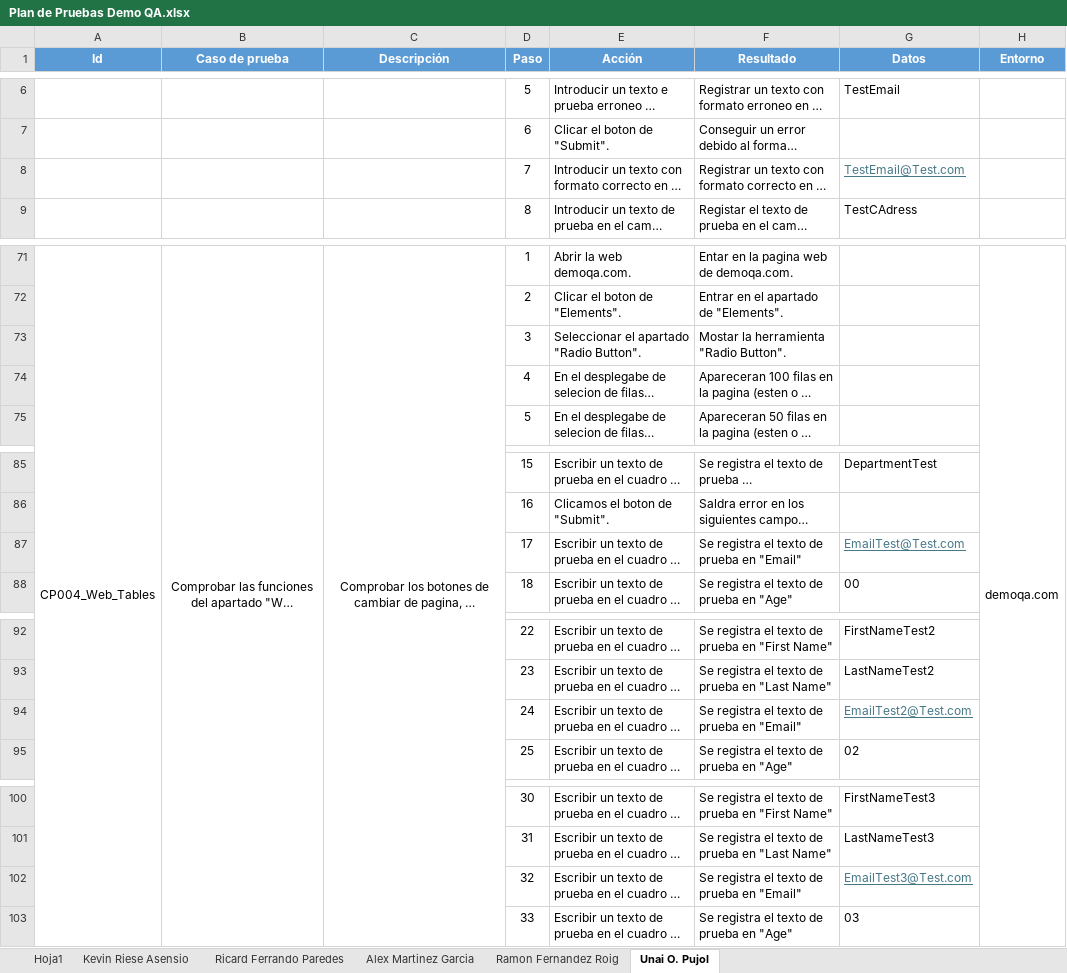
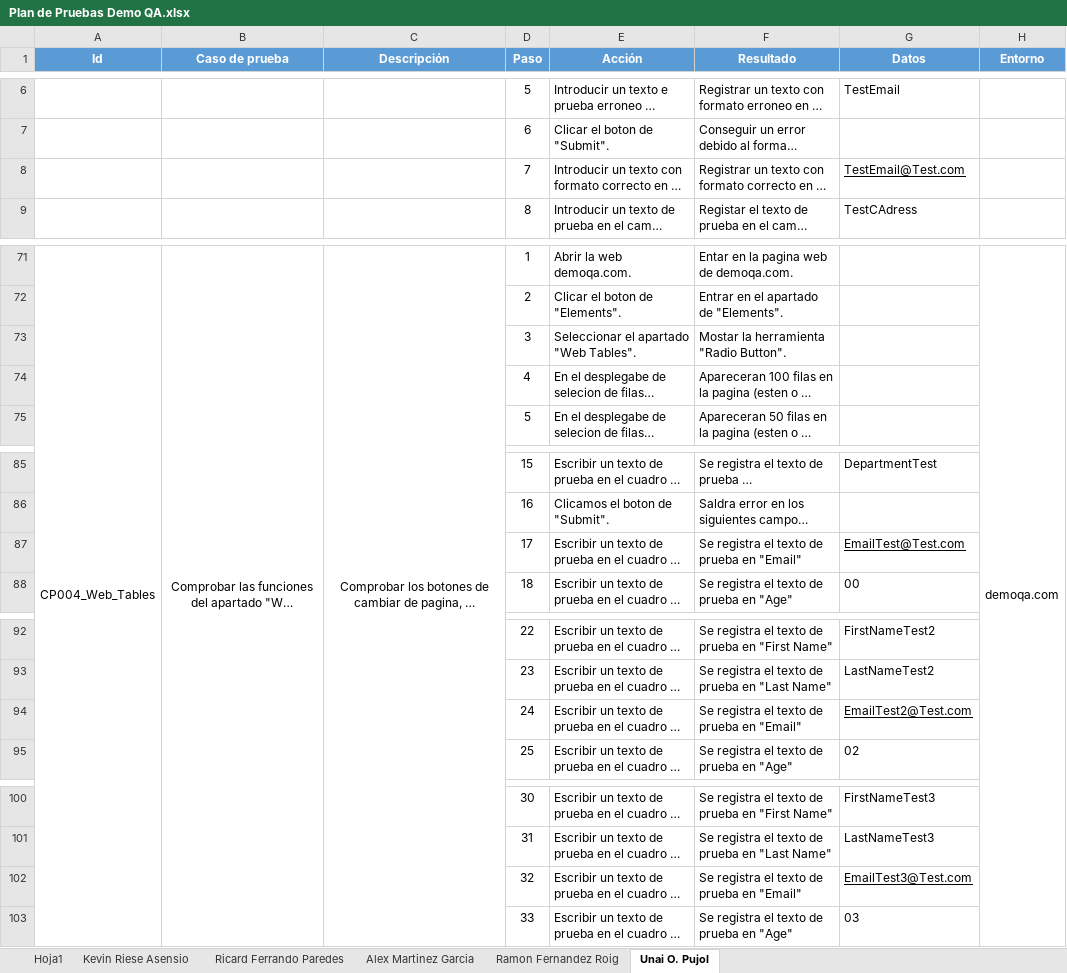
Before and after one commit to TheDuckFederik/Formacion_QS, an Excel workbook: Plan de Pruebas Demo QA.xlsx, sheet Unai O. Pujol, drawn as a sheet; only a part is shown, gaps mark what is left out; long unchanged cells end in …; values as stored, in another font and other column widths than the file's, no borders; the diff covers the shown part only; the diff names each change by its address in the sheet, - before the commit and + after, or states it on an @@ line.

```diff
--- a/Plan de Pruebas Demo QA.xlsx (sheet Unai O. Pujol)
+++ b/Plan de Pruebas Demo QA.xlsx (sheet Unai O. Pujol)
-G8 text colour: #467886
+G8 text colour: black
-E73 (Acción): Seleccionar el apartado "Radio Button".
+E73 (Acción): Seleccionar el apartado "Web Tables".
-G87 text colour: #467886
+G87 text colour: black
-G94 text colour: #467886
+G94 text colour: black
-G102 text colour: #467886
+G102 text colour: black
```
Also changed, not shown: cell formats elsewhere in this sheet, sheet Ramon Fernandez Roig, sheet Kevin Riese Asensio, sheet Alex Martinez Garcia, sheet Ricard Ferrando Paredes, 44 other files.
